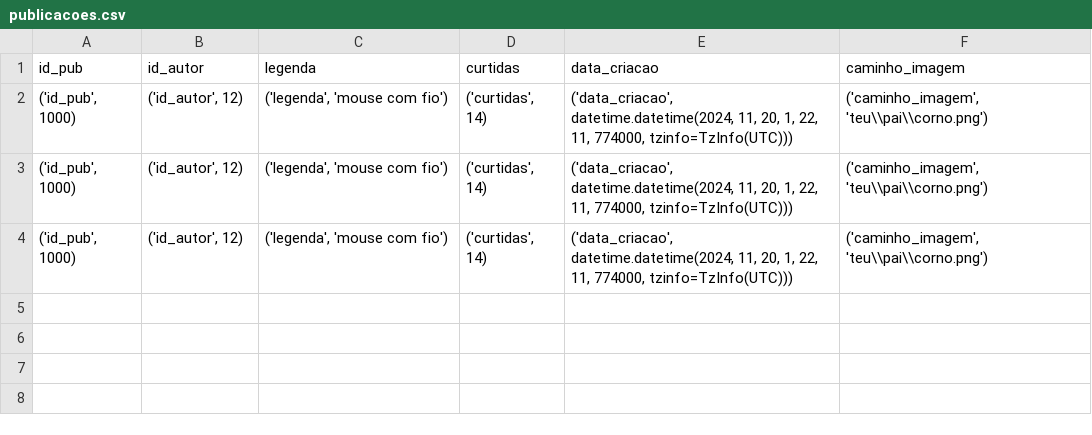
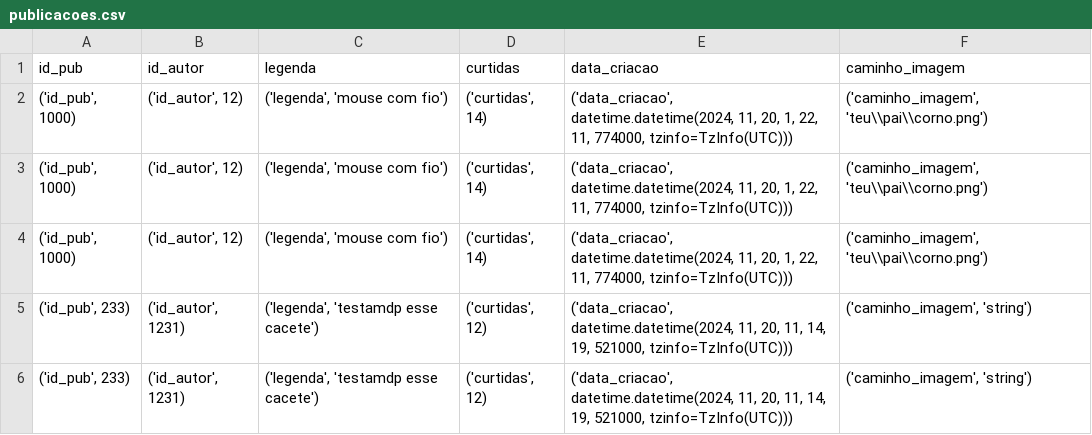
Before and after one commit to joaovv-Vitor/projeto_persistencia, a CSV file: csv/publicacoes.csv, drawn as a sheet; the diff names each change by its address in the sheet, - before the commit and + after, or states it on an @@ line.

```diff
--- a/csv/publicacoes.csv
+++ b/csv/publicacoes.csv
+row 5: ('id_pub', 233) | ('id_autor', 1231) | ('legenda', 'testamdp esse cacete') | ('curtidas', 12) | ('data_criacao', datetime.datetime(2024, 11, 20, 11, 14, 19, 521000, tzinfo=TzInfo(UTC))) | ('caminho_imagem', 'string')
+row 6: ('id_pub', 233) | ('id_autor', 1231) | ('legenda', 'testamdp esse cacete') | ('curtidas', 12) | ('data_criacao', datetime.datetime(2024, 11, 20, 11, 14, 19, 521000, tzinfo=TzInfo(UTC))) | ('caminho_imagem', 'string')
```
Also changed, not shown: 3 other files.
